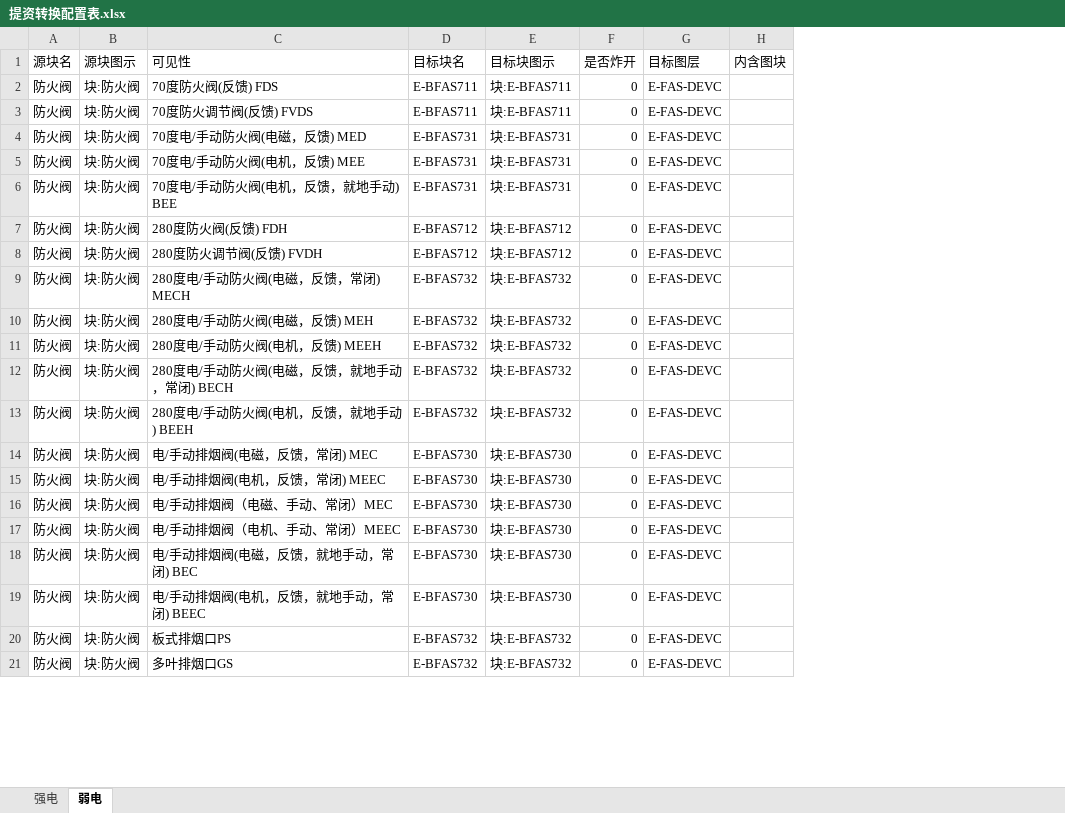
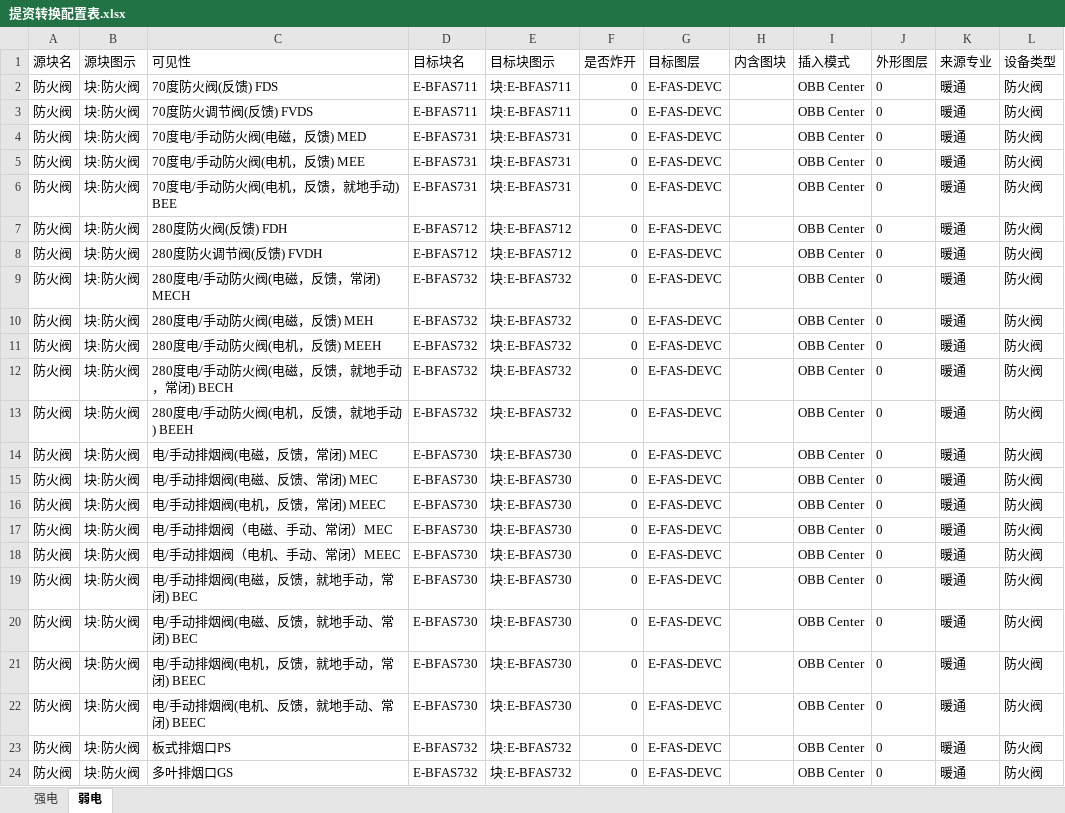
Before and after one commit to SBESIRC/ThMEPEngine, an Excel workbook: AutoLoader/Contents/Support/提资转换配置表.xlsx, sheet 弱电, drawn as a sheet; only a part is shown; values as stored, in another font and other column widths than the file's, no borders; the diff names each change by its address in the sheet, - before the commit and + after, or states it on an @@ line.

```diff
--- a/AutoLoader/Contents/Support/提资转换配置表.xlsx (sheet 弱电)
+++ b/AutoLoader/Contents/Support/提资转换配置表.xlsx (sheet 弱电)
+column I (插入模式), rows 2-14: all OBB Center; rows 16-19: all OBB Center; row 21: OBB Center; rows 23-24: OBB Center | OBB Center
+column J (外形图层), rows 2-14: all 0; rows 16-19: all 0; row 21: 0; rows 23-24: 0 | 0
+column K (来源专业), rows 2-14: all 暖通; rows 16-19: all 暖通; row 21: 暖通; rows 23-24: 暖通 | 暖通
+column L (设备类型), rows 2-14: all 防火阀; rows 16-19: all 防火阀; row 21: 防火阀; rows 23-24: 防火阀 | 防火阀
+row 15: 防火阀 | 块:防火阀 | 电/手动排烟阀(电磁、反馈、常闭) MEC | E-BFAS730 | 块:E-BFAS730 | 0 | E-FAS-DEVC |  | OBB Center | 0 | 暖通 | 防火阀
+row 20: 防火阀 | 块:防火阀 | 电/手动排烟阀(电磁、反馈，就地手动、常闭) BEC | E-BFAS730 | 块:E-BFAS730 | 0 | E-FAS-DEVC |  | OBB Center | 0 | 暖通 | 防火阀
+row 22: 防火阀 | 块:防火阀 | 电/手动排烟阀(电机、反馈，就地手动、常闭) BEEC | E-BFAS730 | 块:E-BFAS730 | 0 | E-FAS-DEVC |  | OBB Center | 0 | 暖通 | 防火阀
```
Also changed, not shown: sheet 强电.
